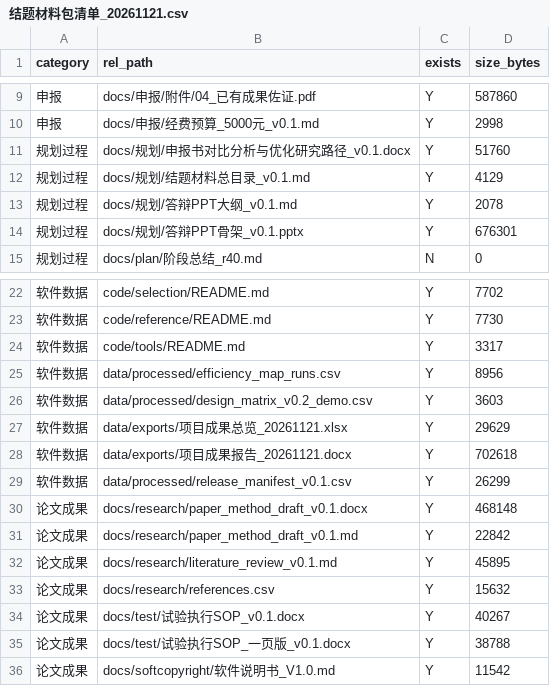
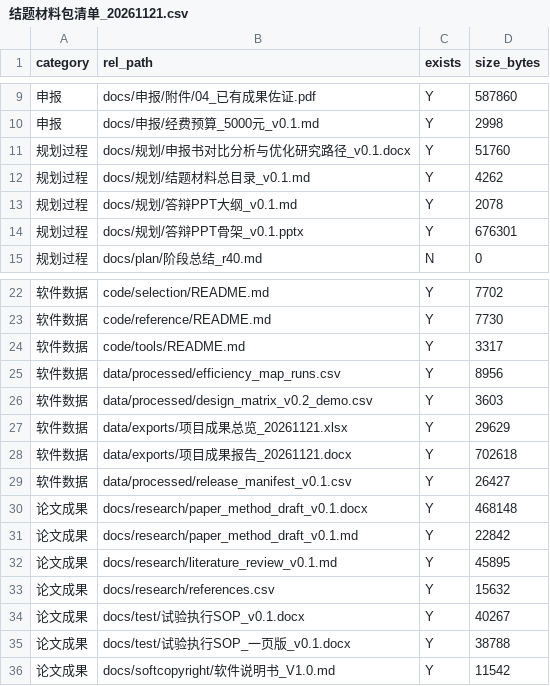
Before and after one commit to YWC886/new-folder, a CSV file: data/exports/结题材料包清单_20261121.csv, drawn as a sheet; only a part is shown, gaps mark what is left out.

```diff
--- a/data/exports/结题材料包清单_20261121.csv
+++ b/data/exports/结题材料包清单_20261121.csv
@@ -11,3 +11,3 @@ category,rel_path,exists,size_bytes
 规划过程,docs/规划/申报书对比分析与优化研究路径_v0.1.docx,Y,51760
-规划过程,docs/规划/结题材料总目录_v0.1.md,Y,4129
+规划过程,docs/规划/结题材料总目录_v0.1.md,Y,4262
 规划过程,docs/规划/答辩PPT大纲_v0.1.md,Y,2078
@@ -28,3 +28,3 @@ category,rel_path,exists,size_bytes
 软件数据,data/exports/项目成果报告_20261121.docx,Y,702618
-软件数据,data/processed/release_manifest_v0.1.csv,Y,26299
+软件数据,data/processed/release_manifest_v0.1.csv,Y,26427
 论文成果,docs/research/paper_method_draft_v0.1.docx,Y,468148
```
Also changed, not shown: data/processed/release_manifest_v0.1.csv, 1 other file.
